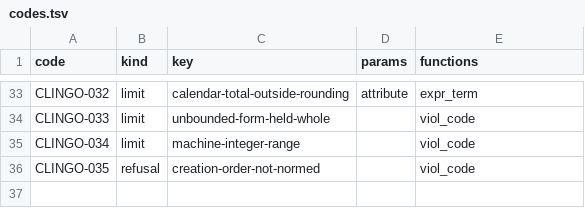
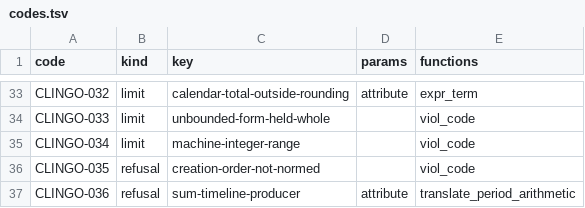
Before and after one commit to uchar-dev/uchar, a TSV file: backends/clingo/codes.tsv, drawn as a sheet; only a part is shown, gaps mark what is left out; the diff names each change by its address in the sheet, - before the commit and + after, or states it on an @@ line.

Commit message:
clingo: initialisatie en waarde bij het maken per dag op een tijdlijndoel
De desugaring van ch. 7.7 (een initialisatie naast hoogstens één
rekenende regel) gaat op een tijdlijndoel door de defaults-groep per
dag, die dezelfde rangorde heeft als ref's stapel. Buiten dat domein
schrijft de initialisatie haar segmenten als itl/5 en vult zij de
stukken die schrijvers en invoer vrijlaten, zoals de invoer de stukken
vult die schrijvers vrijlaten. De waarde bij het maken komt als
invoertijdlijn van het gemaakte object binnen. Een andere producent
van een somtijdlijn dan een constructor van een literal of een kopie
weigert nu met CLINGO-036, zodat gate 6 haar kan noemen.

```diff
--- a/backends/clingo/codes.tsv
+++ b/backends/clingo/codes.tsv
+row 37: CLINGO-036 | refusal | sum-timeline-producer | attribute | translate_period_arithmetic
```
Also changed, not shown: 3 other files.
